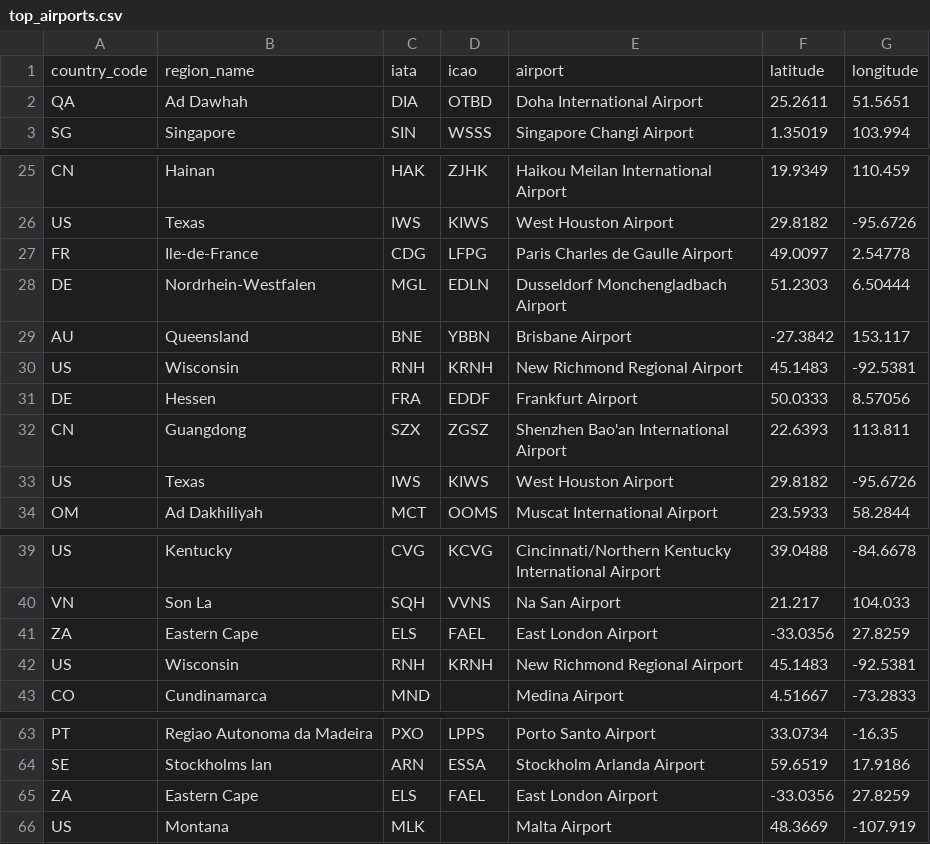
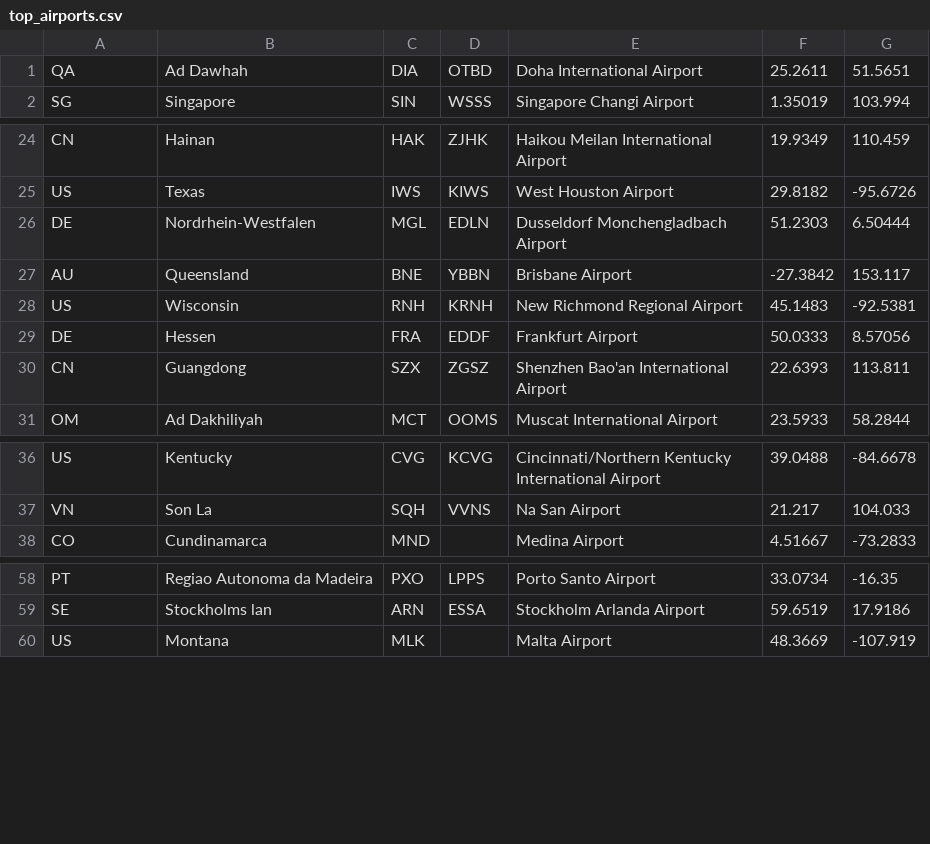
Before and after one commit to Job-Hackathon/Challenge-1, a CSV file: DATA/top_airports.csv, drawn as a sheet; only a part is shown, gaps mark what is left out; the diff covers the shown part only; the diff names each change by its address in the sheet, - before the commit and + after, or states it on an @@ line.

```diff
--- a/DATA/top_airports.csv
+++ b/DATA/top_airports.csv
-row 1: country_code | region_name | iata | icao | airport | latitude | longitude
-row 27: FR | Ile-de-France | CDG | LFPG | Paris Charles de Gaulle Airport | 49.0097 | 2.54778
-row 33: US | Texas | IWS | KIWS | West Houston Airport | 29.8182 | -95.6726
-row 41: ZA | Eastern Cape | ELS | FAEL | East London Airport | -33.0356 | 27.8259
-row 42: US | Wisconsin | RNH | KRNH | New Richmond Regional Airport | 45.1483 | -92.5381
-row 65: ZA | Eastern Cape | ELS | FAEL | East London Airport | -33.0356 | 27.8259
```
Also changed, not shown: 1 removed row elsewhere in this file, 1 other file.
